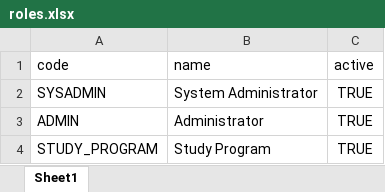
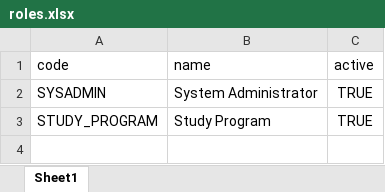
Before and after one commit to FathiAtsiilah/Project-Akreditasi, an Excel workbook: src/seeders/files/xlsx/roles.xlsx, sheet Sheet1, drawn as a sheet; values as stored, in another font and other column widths than the file's, no borders; the diff names each change by its address in the sheet, - before the commit and + after, or states it on an @@ line.

```diff
--- a/src/seeders/files/xlsx/roles.xlsx (sheet Sheet1)
+++ b/src/seeders/files/xlsx/roles.xlsx (sheet Sheet1)
-row 3: ADMIN | Administrator | TRUE
```
Also changed, not shown: 1 other file.
